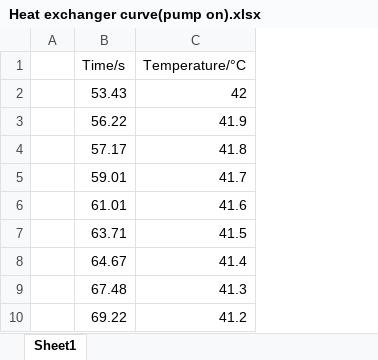
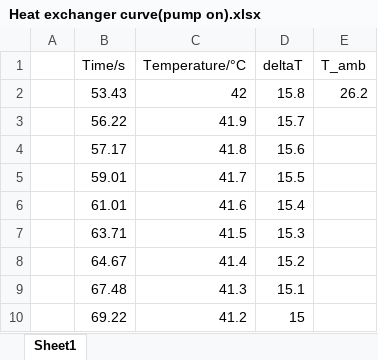
Before and after one commit to tgymartin/green-fingers-2d, an Excel workbook: PW/Heat exchanger curve(pump on).xlsx, sheet Sheet1, drawn as a sheet; only a part is shown; values as stored, in another font and other column widths than the file's, no borders; charts and pictures not drawn; the diff names each change by its address in the sheet, - before the commit and + after, or states it on an @@ line.

```diff
--- a/PW/Heat exchanger curve(pump on).xlsx (sheet Sheet1)
+++ b/PW/Heat exchanger curve(pump on).xlsx (sheet Sheet1)
+column D (deltaT), rows 2-10: 15.8 | 15.7 | 15.6 | 15.5 | 15.4 | 15.3 | 15.2 | 15.1 | 15
+column E (T_amb), row 2: 26.2
```
Also changed, not shown: charts or pictures, PW/lambda_bottle.xlsx, 20 other files.
